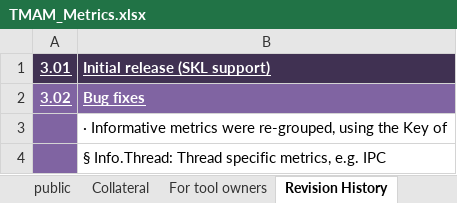
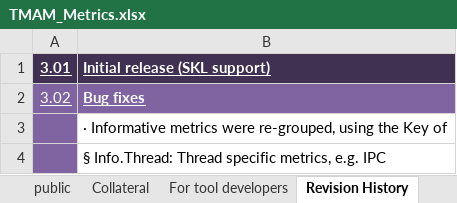
Before and after one commit to TomTheBear/perfmondb, an Excel workbook: TMAM_Metrics.xlsx, sheet Revision History, drawn as a sheet; only a part is shown; values as stored, in another font and other column widths than the file's, no borders; the diff covers the shown part only; the diff names each change by its address in the sheet, - before the commit and + after, or states it on an @@ line.

```diff
--- a/TMAM_Metrics.xlsx (sheet Revision History)
+++ b/TMAM_Metrics.xlsx (sheet Revision History)
-sheet tab: For tool owners
+sheet tab: For tool developers
-A2 bold: on
+A2 bold: off
```
Also changed, not shown: 19 added rows, 1 removed row and cell formats elsewhere in this sheet, sheet public, sheet Copyright, hidden cells, 1 other file.
